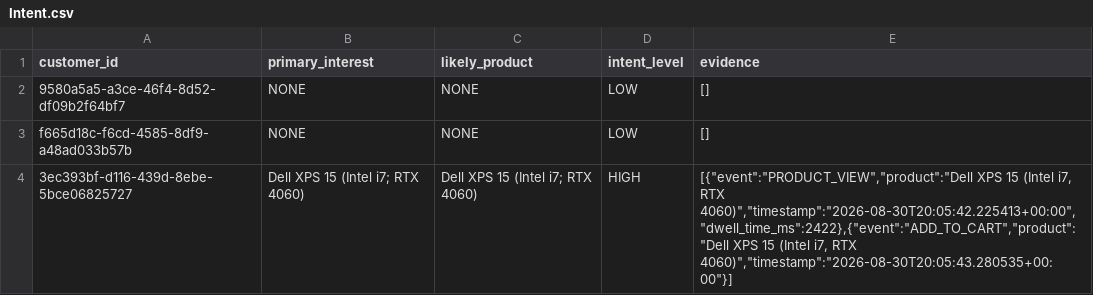
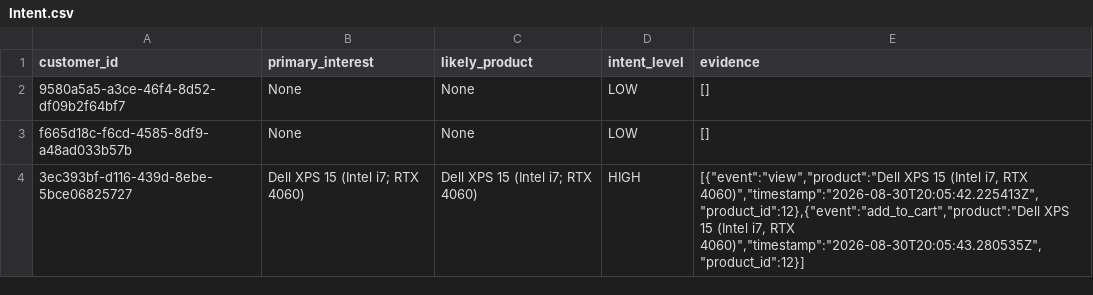
Before and after one commit to thiruveedhulaMANAS/testing_folder, a CSV file: Intent/Intent.csv, drawn as a sheet.

Commit message:
Update Intent.csv

```diff
--- a/Intent/Intent.csv
+++ b/Intent/Intent.csv
@@ -1,4 +1,4 @@
 customer_id,primary_interest,likely_product,intent_level,evidence
-9580a5a5-a3ce-46f4-8d52-df09b2f64bf7,NONE,NONE,LOW,"[]"
-f665d18c-f6cd-4585-8df9-a48ad033b57b,NONE,NONE,LOW,"[]"
-3ec393bf-d116-439d-8ebe-5bce06825727,Dell XPS 15 (Intel i7; RTX 4060),Dell XPS 15 (Intel i7; RTX 4060),HIGH,"[{""event"":""PRODUCT_VIEW"",""product"":""Dell XPS 15 (Intel i7, RTX 4060)"",""timestamp"":""2026-08-30T20:05:42.225413+00:00"",""dwell_time_ms"":2422},{""event"":""ADD_TO_CART"",""product"":""Dell XPS 15 (Intel i7, RTX 4060)"",""timestamp"":""2026-08-30T20:05:43.280535+00:00""}]"
+9580a5a5-a3ce-46f4-8d52-df09b2f64bf7,None,None,LOW,[]
+f665d18c-f6cd-4585-8df9-a48ad033b57b,None,None,LOW,[]
+3ec393bf-d116-439d-8ebe-5bce06825727,Dell XPS 15 (Intel i7; RTX 4060),Dell XPS 15 (Intel i7; RTX 4060),HIGH,"[{""event"":""view"",""product"":""Dell XPS 15 (Intel i7, RTX 4060)"",""timestamp"":""2026-08-30T20:05:42.225413Z"",""product_id"":12},{""event"":""add_to_cart"",""product"":""Dell XPS 15 (Intel i7, RTX 4060)"",""timestamp"":""2026-08-30T20:05:43.280535Z"",""product_id"":12}]"
```
